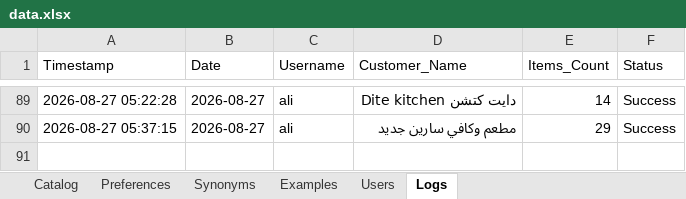
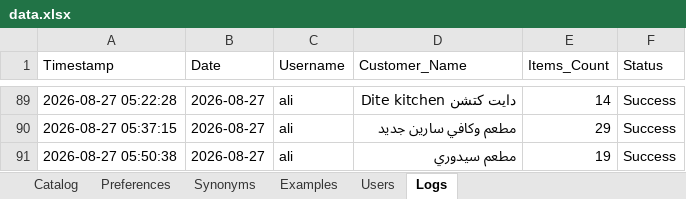
Before and after one commit to aliothman1997/order-entry-system, an Excel workbook: data.xlsx, sheet Logs, drawn as a sheet; only a part is shown, gaps mark what is left out; values as stored, in another font and other column widths than the file's, no borders; the diff names each change by its address in the sheet, - before the commit and + after, or states it on an @@ line.

Commit message:
تسجيل عملية طلبية جديدة لـ مطعم سيدوري

```diff
--- a/data.xlsx (sheet Logs)
+++ b/data.xlsx (sheet Logs)
+row 91: 2026-08-27 05:50:38 | 2026-08-27 | ali | مطعم سيدوري | 19 | Success
```
